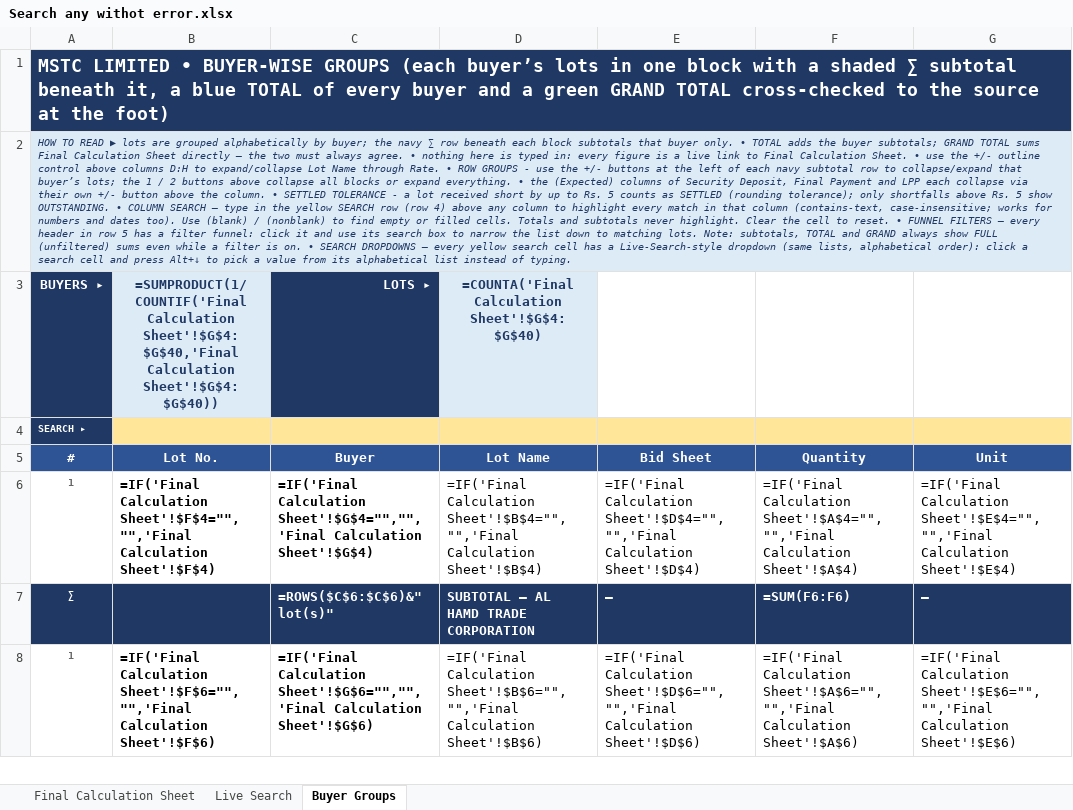
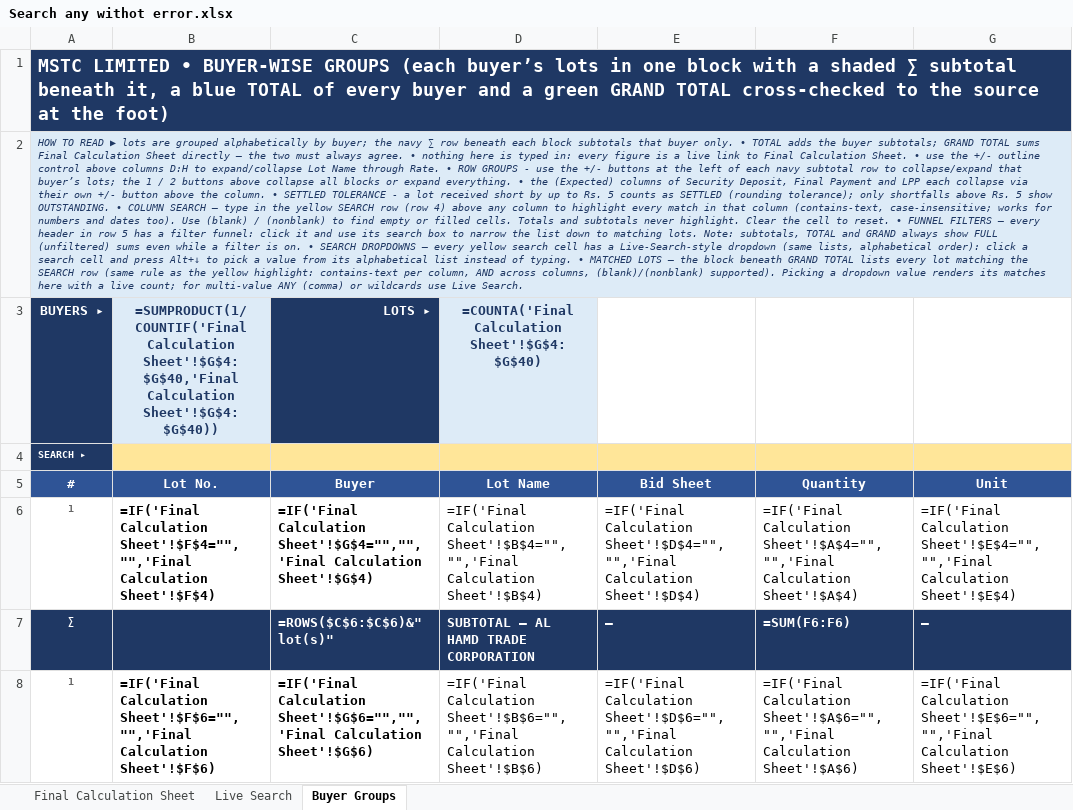
Before and after one commit to piyush4315/09.09.2026, an Excel workbook: Search any withot error.xlsx, sheet Buyer Groups, drawn as a sheet; only a part is shown; values as stored, in another font and other column widths than the file's, no borders; formulas without a stored value are shown as written; conditional formats not drawn; the diff covers the shown part only; the diff names each change by its address in the sheet, - before the commit and + after, or states it on an @@ line.

Commit message:
Buyer Groups: MATCHED LOTS results block rendered from SEARCH row
- New live block beneath GRAND TOTAL lists every lot matching
  the SEARCH row/dropdown picks, with a live 'N of 37' count
- Same rule as the yellow highlight (contains-text per column,
  AND across columns, (blank)/(nonblank) tokens); status pills
  and dues flags work on result rows; idle prompt when empty

Co-authored-by: arena-agent <297053741+arena-agent@users.noreply.github.com>

```diff
--- a/Search any withot error.xlsx (sheet Buyer Groups)
+++ b/Search any withot error.xlsx (sheet Buyer Groups)
-A2 (#): …of typing.
+A2 (#): …of typing. • MATCHED LOTS — the block beneath GRAND TOTAL lists every lot matching the SEARCH row (same rule as the yellow highlight: contains-text per column, AND across columns, (blank)/(nonblank) supported). Picking a dropdown value renders its matches here with a live count; for multi-value ANY (comma) or wildcards use Live Search.
```
Also changed, not shown: 39 added rows elsewhere in this sheet, hidden cells.
